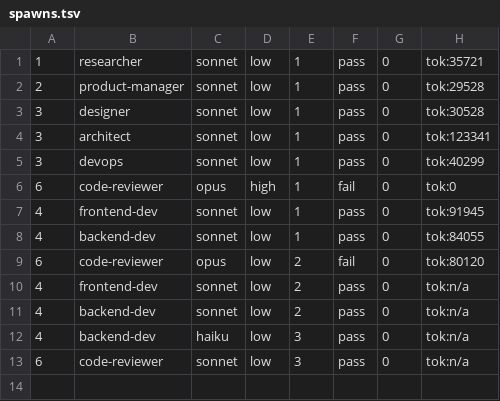
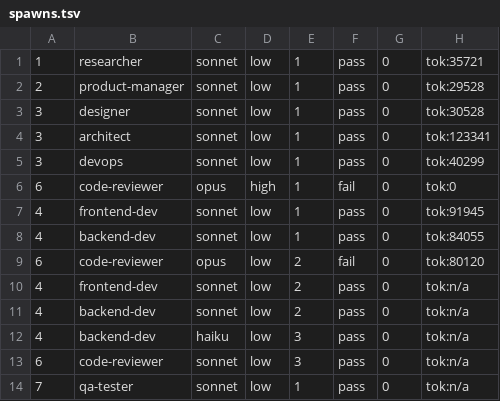
Before and after one commit to kantapong-lab/deadline-necromancer, a TSV file: .team/voice-over/spawns.tsv, drawn as a sheet; the diff names each change by its address in the sheet, - before the commit and + after, or states it on an @@ line.

```diff
--- a/.team/voice-over/spawns.tsv
+++ b/.team/voice-over/spawns.tsv
+row 14: 7 | qa-tester | sonnet | low | 1 | pass | 0 | tok:n/a
```
Also changed, not shown: 2 other files.
